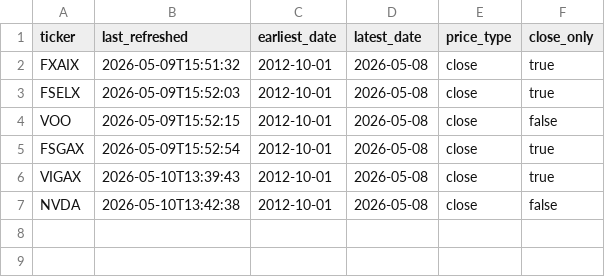
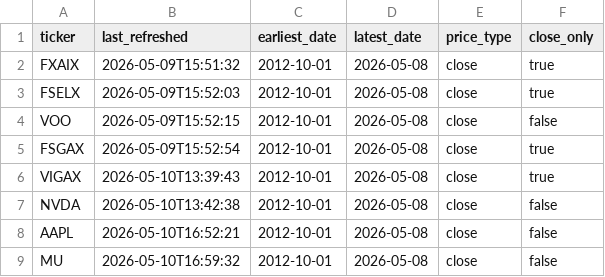
Before and after one commit to m08genius/investment-tracker, a CSV file: data/tickers/_metadata.csv, drawn as a sheet; the diff names each change by its address in the sheet, - before the commit and + after, or states it on an @@ line.

Commit message:
Add AAPL and MU ticker data

```diff
--- a/data/tickers/_metadata.csv
+++ b/data/tickers/_metadata.csv
+row 8: AAPL | 2026-05-10T16:52:21 | 2012-10-01 | 2026-05-08 | close | false
+row 9: MU | 2026-05-10T16:59:32 | 2012-10-01 | 2026-05-08 | close | false
```
Also changed, not shown: 2 other files.
